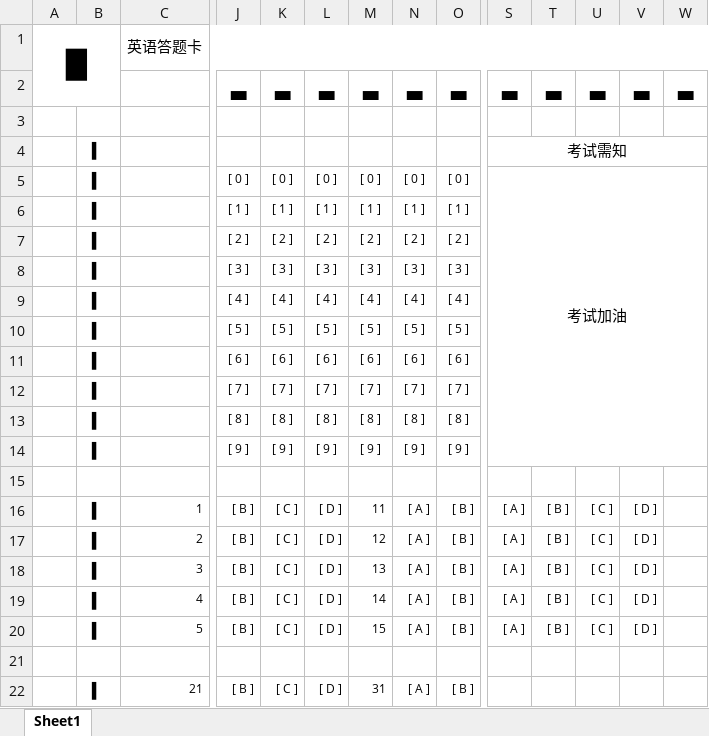
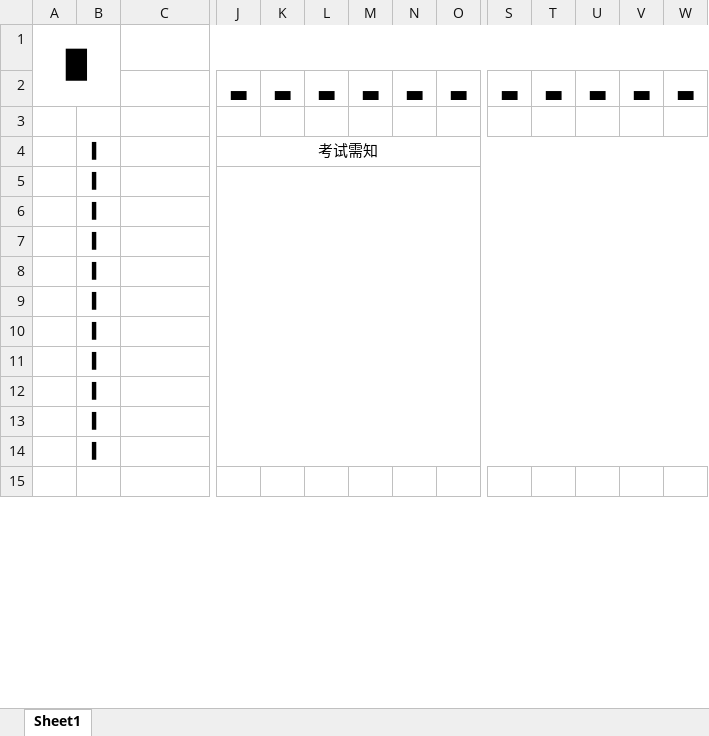
Before and after one commit to kevlns/li-scanner, an Excel workbook: card/card_template.xlsx, sheet Sheet1, drawn as a sheet; only a part is shown, gaps mark what is left out; values as stored, in another font and other column widths than the file's, no borders; removed rows and columns are numbered as before the commit, all else as after; rows hold the shown columns only; the diff covers the shown part only; the diff names each change by its address in the sheet, - before the commit and + after, or states it on an @@ line.

```diff
--- a/card/card_template.xlsx (sheet Sheet1)
+++ b/card/card_template.xlsx (sheet Sheet1)
-C1: 英语答题卡
+C1: (empty)
-J4: (empty)
+J4: 考试需知
+J4:W4 merged
-S4: 考试需知
+S4: (empty)
-S4:W4 merged
-row 5:  | ▍ |  | [ 0 ] | [ 0 ] | [ 0 ] | [ 0 ] | [ 0 ] | [ 0 ] | 考试加油
-row 6:  | ▍ |  | [ 1 ] | [ 1 ] | [ 1 ] | [ 1 ] | [ 1 ] | [ 1 ]
-row 7:  | ▍ |  | [ 2 ] | [ 2 ] | [ 2 ] | [ 2 ] | [ 2 ] | [ 2 ]
-row 8:  | ▍ |  | [ 3 ] | [ 3 ] | [ 3 ] | [ 3 ] | [ 3 ] | [ 3 ]
-row 9:  | ▍ |  | [ 4 ] | [ 4 ] | [ 4 ] | [ 4 ] | [ 4 ] | [ 4 ]
-row 10:  | ▍ |  | [ 5 ] | [ 5 ] | [ 5 ] | [ 5 ] | [ 5 ] | [ 5 ]
-row 11:  | ▍ |  | [ 6 ] | [ 6 ] | [ 6 ] | [ 6 ] | [ 6 ] | [ 6 ]
-row 12:  | ▍ |  | [ 7 ] | [ 7 ] | [ 7 ] | [ 7 ] | [ 7 ] | [ 7 ]
-row 13:  | ▍ |  | [ 8 ] | [ 8 ] | [ 8 ] | [ 8 ] | [ 8 ] | [ 8 ]
-row 14:  | ▍ |  | [ 9 ] | [ 9 ] | [ 9 ] | [ 9 ] | [ 9 ] | [ 9 ]
+row 5:  | ▍
+row 6:  | ▍
+row 7:  | ▍
+row 8:  | ▍
+row 9:  | ▍
+row 10:  | ▍
+row 11:  | ▍
+row 12:  | ▍
+row 13:  | ▍
+row 14:  | ▍
-row 16:  | ▍ | 1 | [ B ] | [ C ] | [ D ] | 11 | [ A ] | [ B ] | [ A ] | [ B ] | [ C ] | [ D ]
-row 17:  | ▍ | 2 | [ B ] | [ C ] | [ D ] | 12 | [ A ] | [ B ] | [ A ] | [ B ] | [ C ] | [ D ]
-row 18:  | ▍ | 3 | [ B ] | [ C ] | [ D ] | 13 | [ A ] | [ B ] | [ A ] | [ B ] | [ C ] | [ D ]
-row 19:  | ▍ | 4 | [ B ] | [ C ] | [ D ] | 14 | [ A ] | [ B ] | [ A ] | [ B ] | [ C ] | [ D ]
-row 20:  | ▍ | 5 | [ B ] | [ C ] | [ D ] | 15 | [ A ] | [ B ] | [ A ] | [ B ] | [ C ] | [ D ]
-row 21: (empty)
-row 22:  | ▍ | 21 | [ B ] | [ C ] | [ D ] | 31 | [ A ] | [ B ]
```
Also changed, not shown: 18 added rows, 11 removed rows, 23 edited cells and cell formats elsewhere in this sheet, 5 other files.
